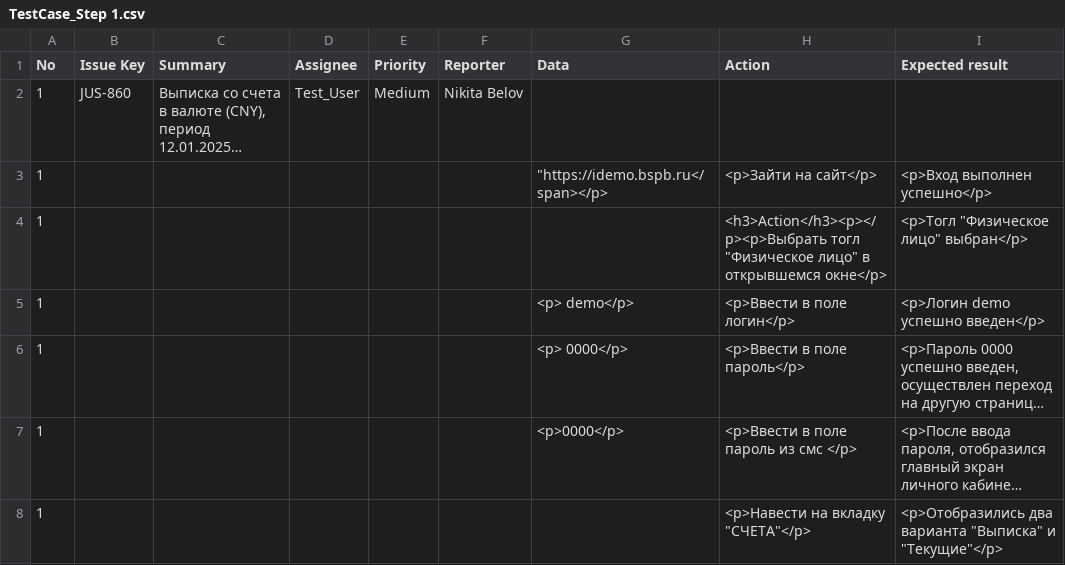
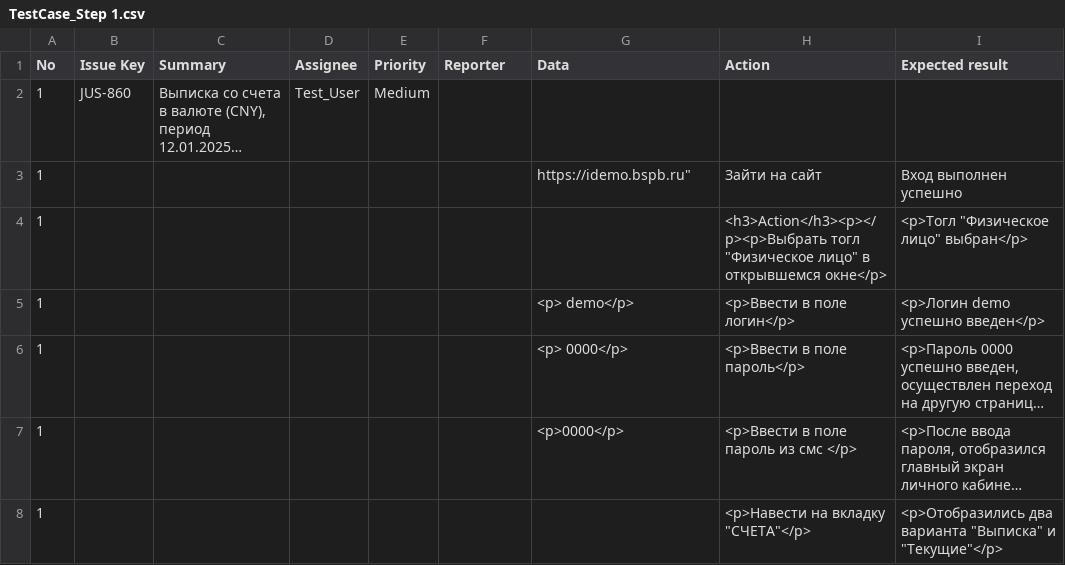
Before and after one commit to Mariavesna01/Final-Project_QA, a CSV file: Test-cases/TestCase_Step 1.csv, drawn as a sheet; only a part is shown; long unchanged cells end in …; the diff names each change by its address in the sheet, - before the commit and + after, or states it on an @@ line.

Commit message:
Update TestCase_Step 1.csv

```diff
--- a/Test-cases/TestCase_Step 1.csv
+++ b/Test-cases/TestCase_Step 1.csv
-F2 (Reporter): Nikita Belov
+F2 (Reporter): (empty)
-G3 (Data): "https://idemo.bspb.ru</span></p>
+G3 (Data): https://idemo.bspb.ru"
-H3 (Action): <p>Зайти на сайт</p>
+H3 (Action): Зайти на сайт
-I3 (Expected result): <p>Вход выполнен успешно</p>
+I3 (Expected result): Вход выполнен успешно
```
